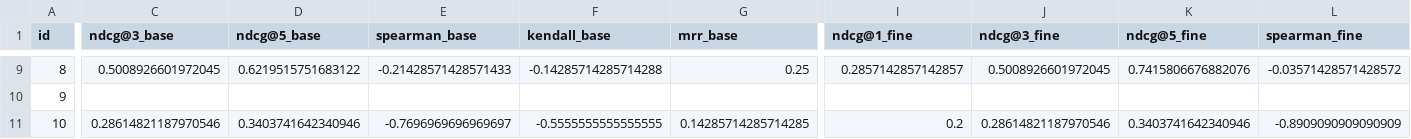
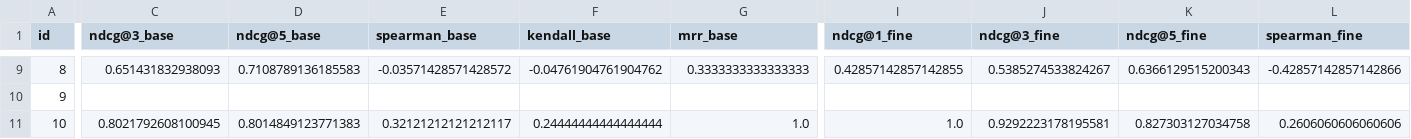
Before and after one commit to mohamad-tohidi/finetune_embedding, a CSV file: dataset_collection/data/eval_results.csv, drawn as a sheet; only a part is shown, gaps mark what is left out; the diff covers the shown part only; the diff names each change by its address in the sheet, - before the commit and + after, or states it on an @@ line.

```diff
--- a/dataset_collection/data/eval_results.csv
+++ b/dataset_collection/data/eval_results.csv
-C9 (ndcg@3_base): 0.5008926601972045
+C9 (ndcg@3_base): 0.651431832938093
-D9 (ndcg@5_base): 0.6219515751683122
+D9 (ndcg@5_base): 0.7108789136185583
-E9 (spearman_base): -0.21428571428571433
+E9 (spearman_base): -0.03571428571428572
-F9 (kendall_base): -0.14285714285714288
+F9 (kendall_base): -0.04761904761904762
-G9 (mrr_base): 0.25
+G9 (mrr_base): 0.3333333333333333
-I9 (ndcg@1_fine): 0.2857142857142857
+I9 (ndcg@1_fine): 0.42857142857142855
-J9 (ndcg@3_fine): 0.5008926601972045
+J9 (ndcg@3_fine): 0.5385274533824267
-K9 (ndcg@5_fine): 0.7415806676882076
+K9 (ndcg@5_fine): 0.6366129515200343
-L9 (spearman_fine): -0.03571428571428572
+L9 (spearman_fine): -0.42857142857142866
-C11 (ndcg@3_base): 0.28614821187970546
+C11 (ndcg@3_base): 0.8021792608100945
-D11 (ndcg@5_base): 0.3403741642340946
+D11 (ndcg@5_base): 0.8014849123771383
-E11 (spearman_base): -0.7696969696969697
+E11 (spearman_base): 0.32121212121212117
-F11 (kendall_base): -0.5555555555555555
+F11 (kendall_base): 0.24444444444444444
-G11 (mrr_base): 0.14285714285714285
+G11 (mrr_base): 1.0
-I11 (ndcg@1_fine): 0.2
+I11 (ndcg@1_fine): 1.0
-J11 (ndcg@3_fine): 0.28614821187970546
+J11 (ndcg@3_fine): 0.9292223178195581
-K11 (ndcg@5_fine): 0.3403741642340946
+K11 (ndcg@5_fine): 0.827303127034758
-L11 (spearman_fine): -0.8909090909090909
+L11 (spearman_fine): 0.2606060606060606
```
Also changed, not shown: 65 edited cells elsewhere in this file, 1 other file.
